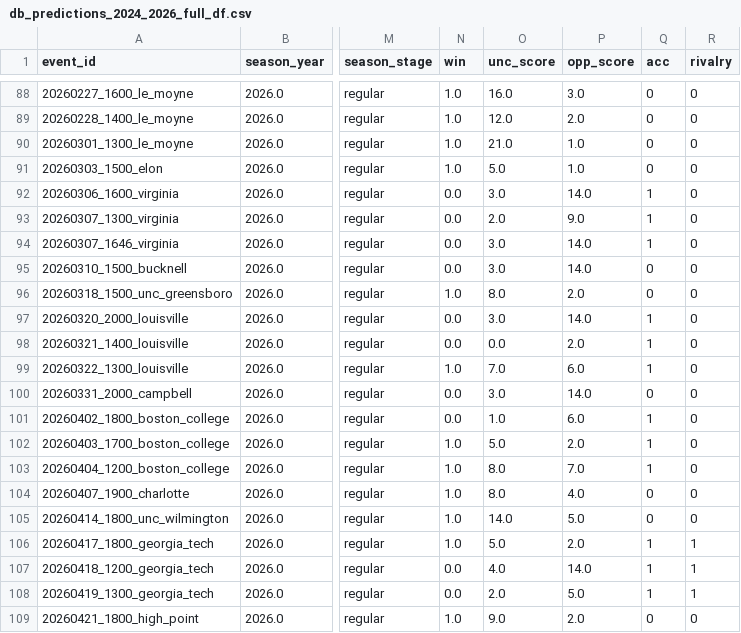
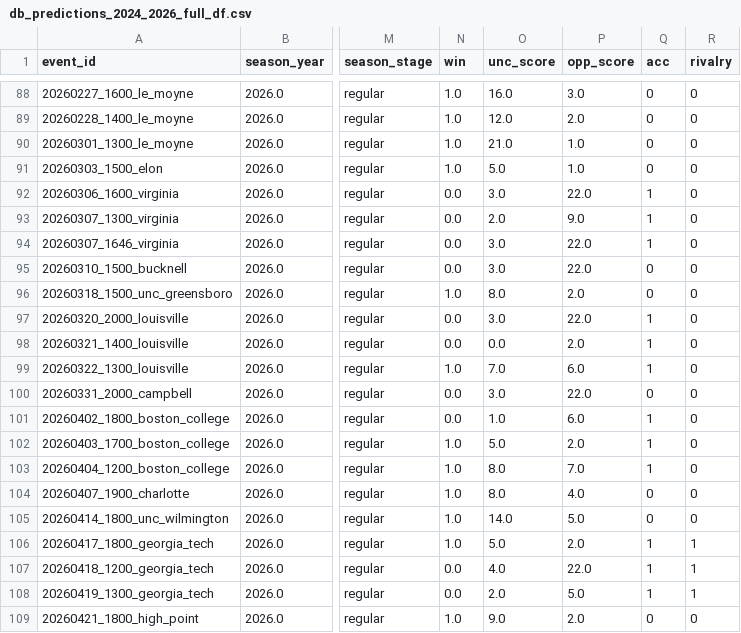
Before and after one commit to djfulk-22/Personal-S26-TeamA3-App-Repo-, a CSV file: APP/data/db_predictions_2024_2026_full_df.csv, drawn as a sheet; only a part is shown, gaps mark what is left out; the diff names each change by its address in the sheet, - before the commit and + after, or states it on an @@ line.

Commit message:
Automated app data refresh 2026-04-26 05:43:20

```diff
--- a/APP/data/db_predictions_2024_2026_full_df.csv
+++ b/APP/data/db_predictions_2024_2026_full_df.csv
-P92 (opp_score): 14.0
+P92 (opp_score): 22.0
-P94:P95 (opp_score): 14.0
+P94:P95 (opp_score): 22.0
-P97 (opp_score): 14.0
+P97 (opp_score): 22.0
-P100 (opp_score): 14.0
+P100 (opp_score): 22.0
-P107 (opp_score): 14.0
+P107 (opp_score): 22.0
```
